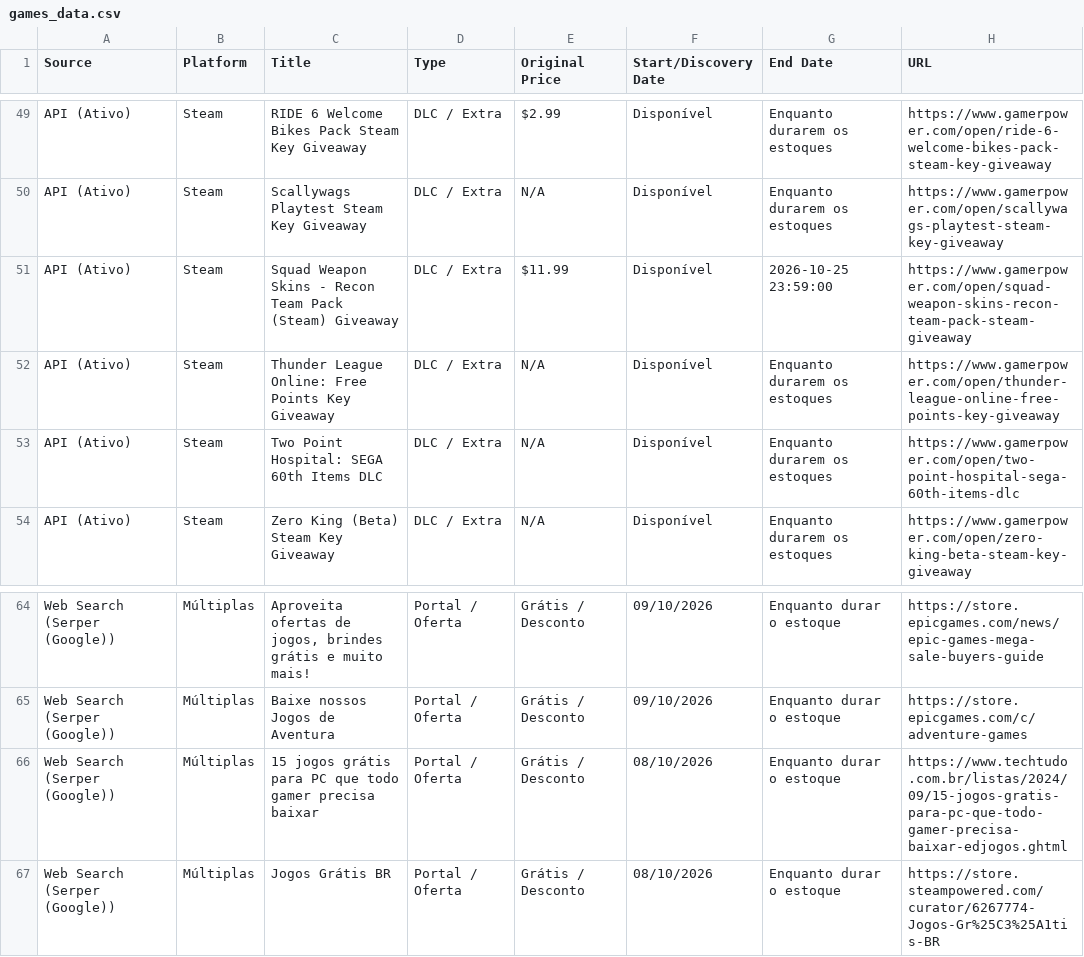
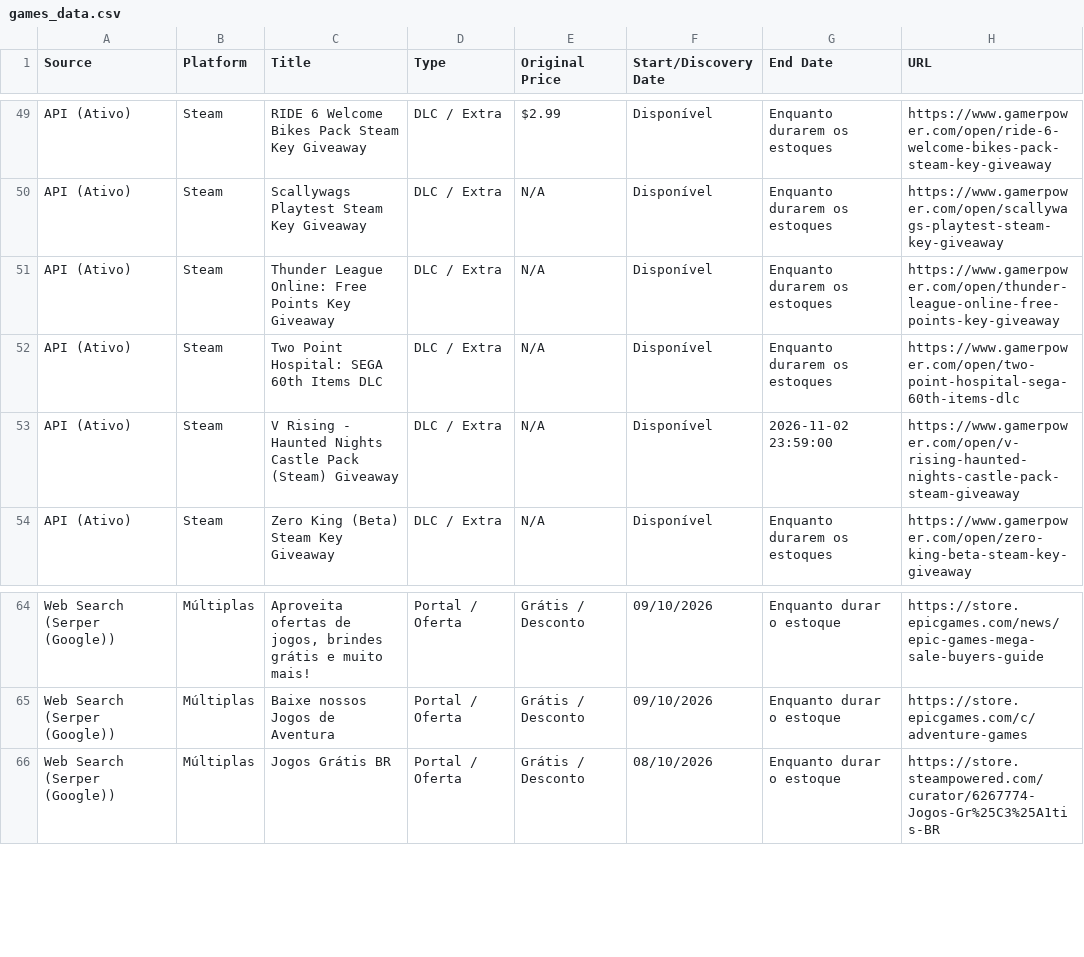
Before and after one commit to yuriluna85/games-for-free, a CSV file: games_data.csv, drawn as a sheet; only a part is shown, gaps mark what is left out; removed rows and columns are numbered as before the commit, all else as after; the diff names each change by its address in the sheet, - before the commit and + after, or states it on an @@ line.

```diff
--- a/games_data.csv
+++ b/games_data.csv
-row 51: API (Ativo) | Steam | Squad Weapon Skins - Recon Team Pack (Steam) Giveaway | DLC / Extra | $11.99 | Disponível | 2026-10-25 23:59:00 | https://www.gamerpower.com/open/squad-weapon-skins-recon-team-pack-steam-giveaway
+row 53: API (Ativo) | Steam | V Rising - Haunted Nights Castle Pack (Steam) Giveaway | DLC / Extra | N/A | Disponível | 2026-11-02 23:59:00 | https://www.gamerpower.com/open/v-rising-haunted-nights-castle-pack-steam-giveaway
-row 66: Web Search (Serper (Google)) | Múltiplas | 15 jogos grátis para PC que todo gamer precisa baixar | Portal / Oferta | Grátis / Desconto | 08/10/2026 | Enquanto durar o estoque | https://www.techtudo.com.br/listas/2024/09/15-jogos-gratis-para-pc-que-todo-gamer-precisa-baixar-edjogos.ghtml
```
Also changed, not shown: 4 other files.
